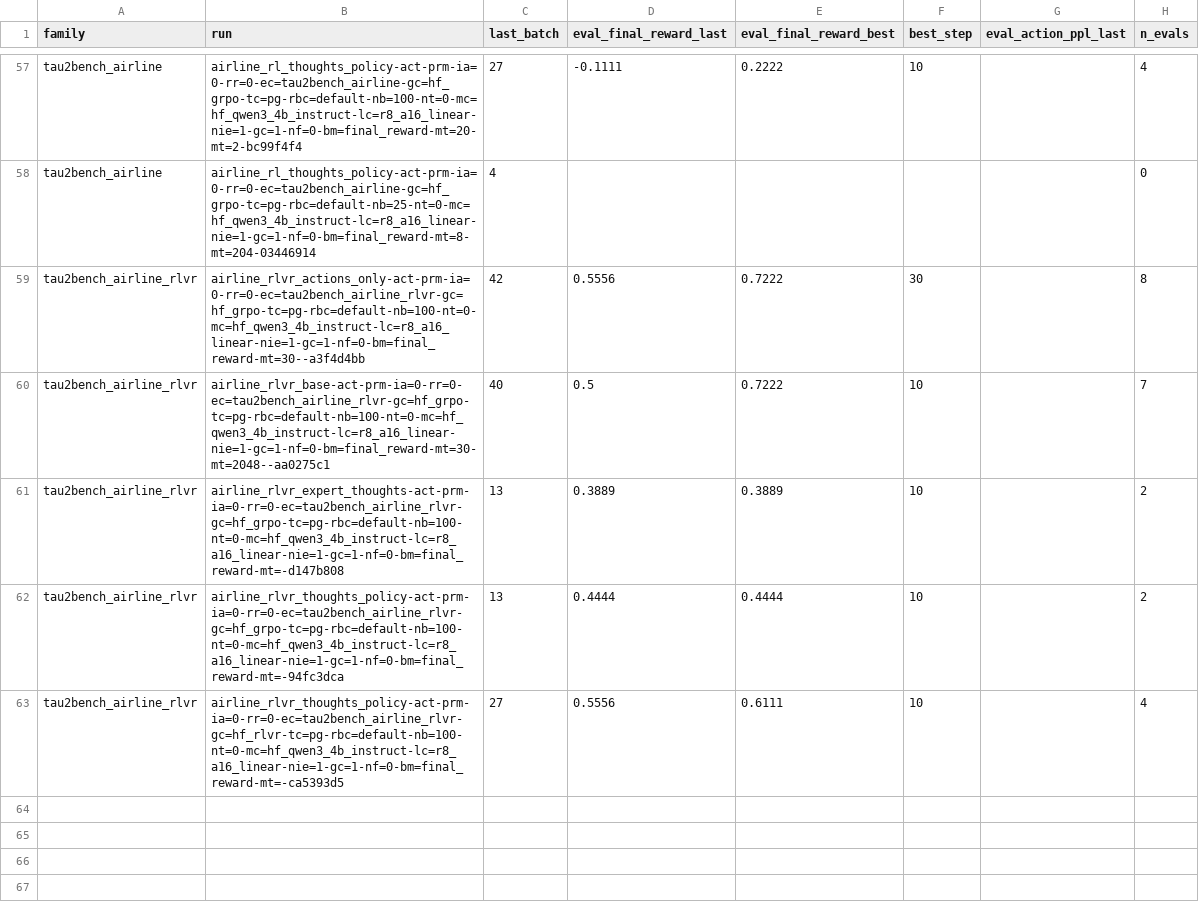
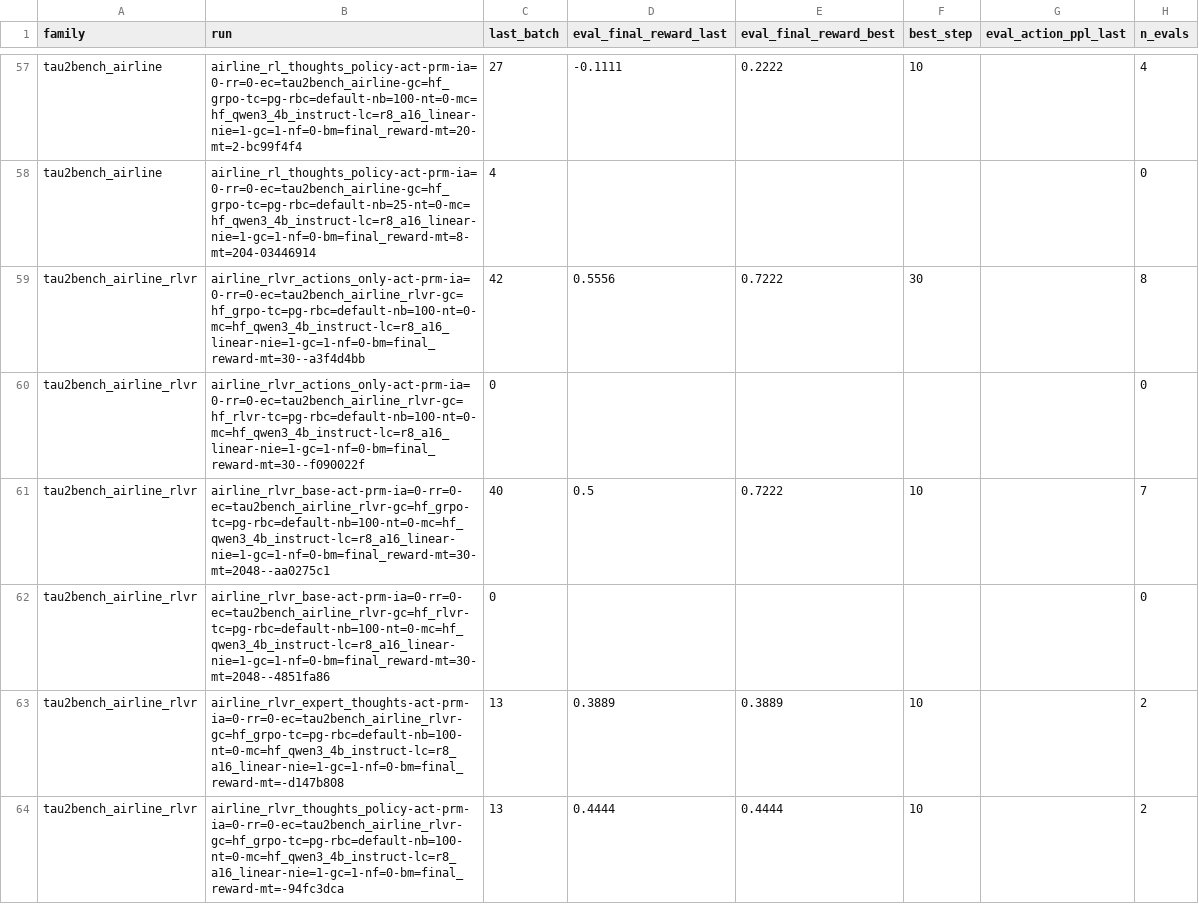
Before and after one commit to mzio/act-prm-blog, a CSV file: results/SUMMARY.csv, drawn as a sheet; only a part is shown, gaps mark what is left out; the shorter side is filled out with more unchanged rows; the diff names each change by its address in the sheet, - before the commit and + after, or states it on an @@ line.

Commit message:
results: backup run metrics (auto) [2026-08-01 16:54]

```diff
--- a/results/SUMMARY.csv
+++ b/results/SUMMARY.csv
+row 60: tau2bench_airline_rlvr | airline_rlvr_actions_only-act-prm-ia=0-rr=0-ec=tau2bench_airline_rlvr-gc=hf_rlvr-tc=pg-rbc=default-nb=100-nt=0-mc=hf_qwen3_4b_instruct-lc=r8_a16_linear-nie=1-gc=1-nf=0-bm=final_reward-mt=30--f090022f | 0 |  |  |  |  | 0
+row 62: tau2bench_airline_rlvr | airline_rlvr_base-act-prm-ia=0-rr=0-ec=tau2bench_airline_rlvr-gc=hf_rlvr-tc=pg-rbc=default-nb=100-nt=0-mc=hf_qwen3_4b_instruct-lc=r8_a16_linear-nie=1-gc=1-nf=0-bm=final_reward-mt=30-mt=2048--4851fa86 | 0 |  |  |  |  | 0
```
Also changed, not shown: 4 other files.
